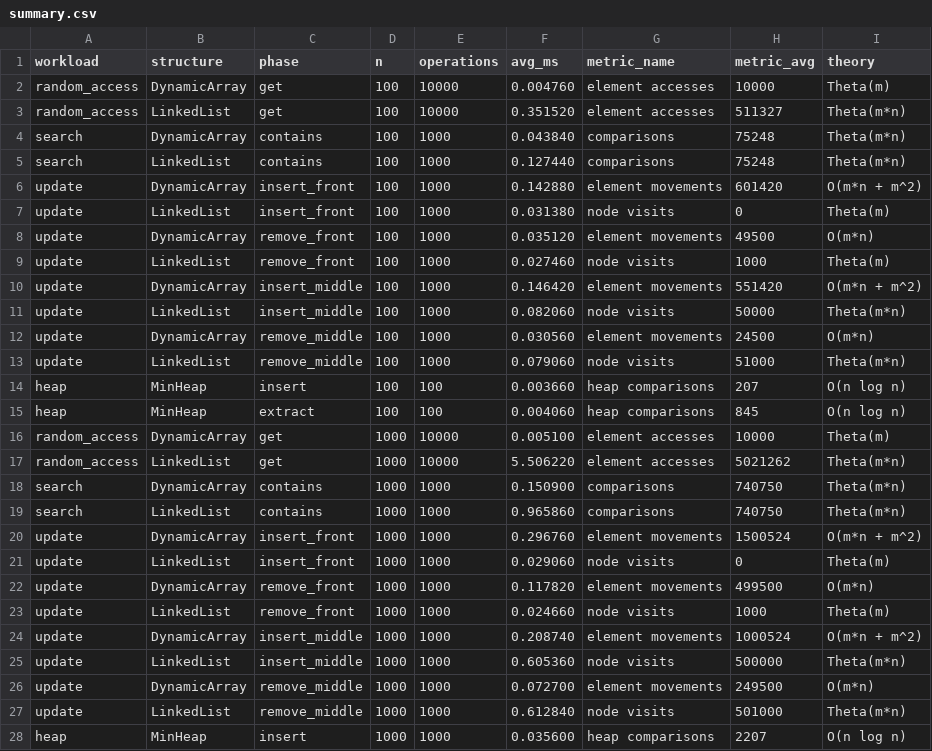
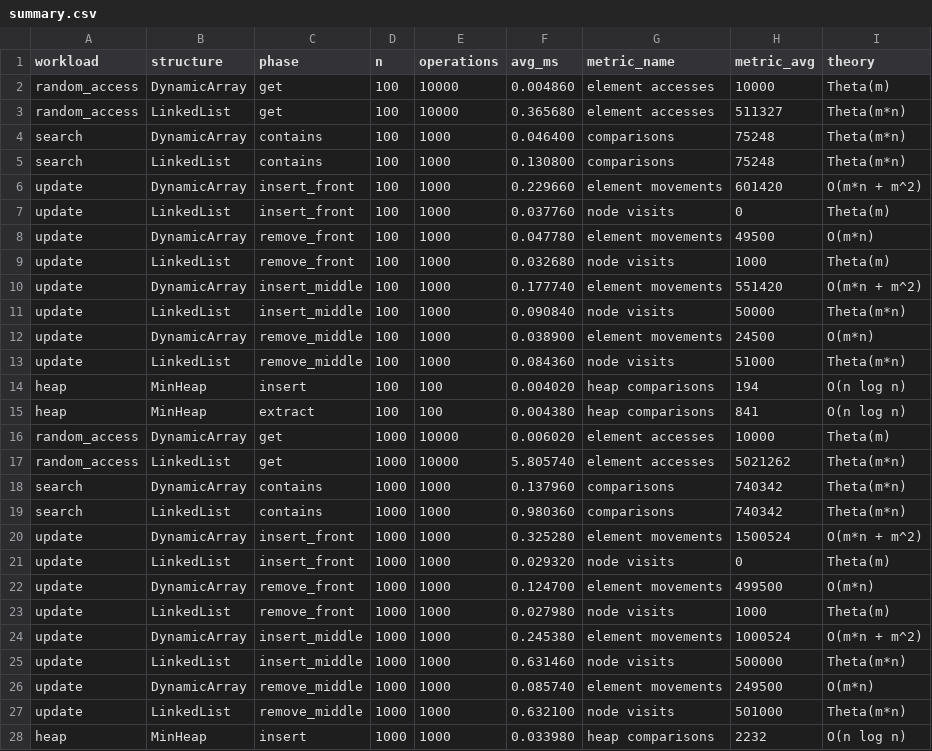
Before and after one commit to SungatSerikov/daa_assignment2, a CSV file: results/tables/summary.csv, drawn as a sheet; only a part is shown; the diff covers the shown part only.

```diff
--- a/results/tables/summary.csv
+++ b/results/tables/summary.csv
@@ -1,28 +1,28 @@
 workload,structure,phase,n,operations,avg_ms,metric_name,metric_avg,theory
-random_access,DynamicArray,get,100,10000,0.004760,element accesses,10000,Theta(m)
-random_access,LinkedList,get,100,10000,0.351520,element accesses,511327,Theta(m*n)
-search,DynamicArray,contains,100,1000,0.043840,comparisons,75248,Theta(m*n)
-search,LinkedList,contains,100,1000,0.127440,comparisons,75248,Theta(m*n)
-update,DynamicArray,insert_front,100,1000,0.142880,element movements,601420,O(m*n + m^2)
-update,LinkedList,insert_front,100,1000,0.031380,node visits,0,Theta(m)
-update,DynamicArray,remove_front,100,1000,0.035120,element movements,49500,O(m*n)
-update,LinkedList,remove_front,100,1000,0.027460,node visits,1000,Theta(m)
-update,DynamicArray,insert_middle,100,1000,0.146420,element movements,551420,O(m*n + m^2)
-update,LinkedList,insert_middle,100,1000,0.082060,node visits,50000,Theta(m*n)
-update,DynamicArray,remove_middle,100,1000,0.030560,element movements,24500,O(m*n)
-update,LinkedList,remove_middle,100,1000,0.079060,node visits,51000,Theta(m*n)
-heap,MinHeap,insert,100,100,0.003660,heap comparisons,207,O(n log n)
-heap,MinHeap,extract,100,100,0.004060,heap comparisons,845,O(n log n)
-random_access,DynamicArray,get,1000,10000,0.005100,element accesses,10000,Theta(m)
-random_access,LinkedList,get,1000,10000,5.506220,element accesses,5021262,Theta(m*n)
-search,DynamicArray,contains,1000,1000,0.150900,comparisons,740750,Theta(m*n)
-search,LinkedList,contains,1000,1000,0.965860,comparisons,740750,Theta(m*n)
-update,DynamicArray,insert_front,1000,1000,0.296760,element movements,1500524,O(m*n + m^2)
-update,LinkedList,insert_front,1000,1000,0.029060,node visits,0,Theta(m)
-update,DynamicArray,remove_front,1000,1000,0.117820,element movements,499500,O(m*n)
-update,LinkedList,remove_front,1000,1000,0.024660,node visits,1000,Theta(m)
-update,DynamicArray,insert_middle,1000,1000,0.208740,element movements,1000524,O(m*n + m^2)
-update,LinkedList,insert_middle,1000,1000,0.605360,node visits,500000,Theta(m*n)
-update,DynamicArray,remove_middle,1000,1000,0.072700,element movements,249500,O(m*n)
-update,LinkedList,remove_middle,1000,1000,0.612840,node visits,501000,Theta(m*n)
-heap,MinHeap,insert,1000,1000,0.035600,heap comparisons,2207,O(n log n)
+random_access,DynamicArray,get,100,10000,0.004860,element accesses,10000,Theta(m)
+random_access,LinkedList,get,100,10000,0.365680,element accesses,511327,Theta(m*n)
+search,DynamicArray,contains,100,1000,0.046400,comparisons,75248,Theta(m*n)
+search,LinkedList,contains,100,1000,0.130800,comparisons,75248,Theta(m*n)
+update,DynamicArray,insert_front,100,1000,0.229660,element movements,601420,O(m*n + m^2)
+update,LinkedList,insert_front,100,1000,0.037760,node visits,0,Theta(m)
+update,DynamicArray,remove_front,100,1000,0.047780,element movements,49500,O(m*n)
+update,LinkedList,remove_front,100,1000,0.032680,node visits,1000,Theta(m)
+update,DynamicArray,insert_middle,100,1000,0.177740,element movements,551420,O(m*n + m^2)
+update,LinkedList,insert_middle,100,1000,0.090840,node visits,50000,Theta(m*n)
+update,DynamicArray,remove_middle,100,1000,0.038900,element movements,24500,O(m*n)
+update,LinkedList,remove_middle,100,1000,0.084360,node visits,51000,Theta(m*n)
+heap,MinHeap,insert,100,100,0.004020,heap comparisons,194,O(n log n)
+heap,MinHeap,extract,100,100,0.004380,heap comparisons,841,O(n log n)
+random_access,DynamicArray,get,1000,10000,0.006020,element accesses,10000,Theta(m)
+random_access,LinkedList,get,1000,10000,5.805740,element accesses,5021262,Theta(m*n)
+search,DynamicArray,contains,1000,1000,0.137960,comparisons,740342,Theta(m*n)
+search,LinkedList,contains,1000,1000,0.980360,comparisons,740342,Theta(m*n)
+update,DynamicArray,insert_front,1000,1000,0.325280,element movements,1500524,O(m*n + m^2)
+update,LinkedList,insert_front,1000,1000,0.029320,node visits,0,Theta(m)
+update,DynamicArray,remove_front,1000,1000,0.124700,element movements,499500,O(m*n)
+update,LinkedList,remove_front,1000,1000,0.027980,node visits,1000,Theta(m)
+update,DynamicArray,insert_middle,1000,1000,0.245380,element movements,1000524,O(m*n + m^2)
+update,LinkedList,insert_middle,1000,1000,0.631460,node visits,500000,Theta(m*n)
+update,DynamicArray,remove_middle,1000,1000,0.085740,element movements,249500,O(m*n)
+update,LinkedList,remove_middle,1000,1000,0.632100,node visits,501000,Theta(m*n)
+heap,MinHeap,insert,1000,1000,0.033980,heap comparisons,2232,O(n log n)
```
Also changed, not shown: 40 edited cells elsewhere in this file, results/tables/runs.csv, 7 other files.
